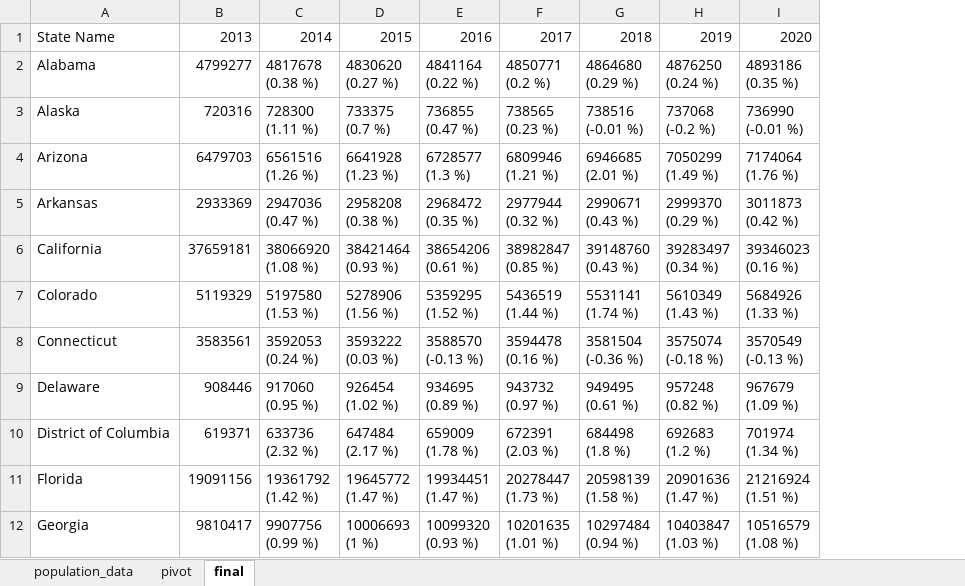
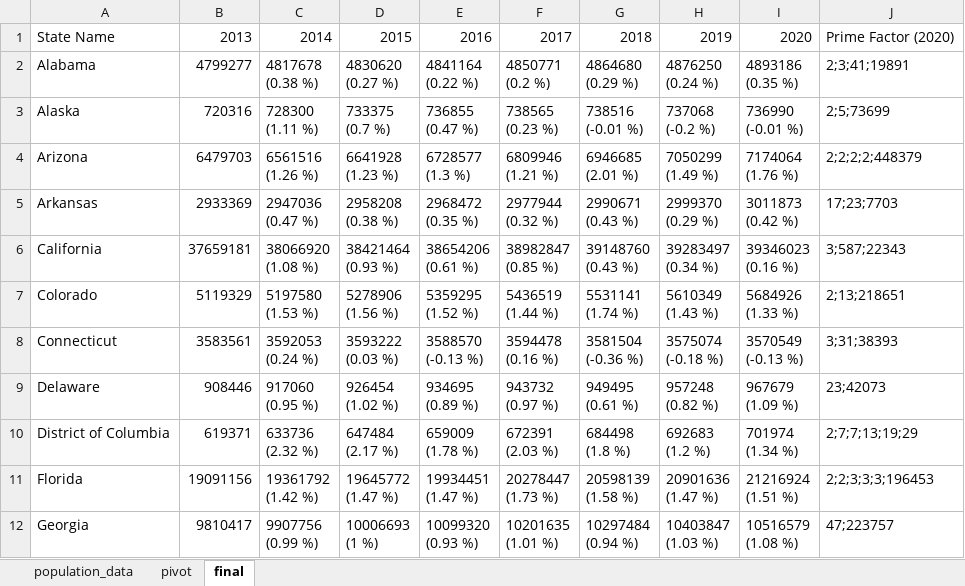
Before and after one commit to Kalyan1b/UCLA-Assessment, an Excel workbook: Final report.xlsx, sheet final, drawn as a sheet; only a part is shown; values as stored, in another font and other column widths than the file's, no borders; the diff names each change by its address in the sheet, - before the commit and + after, or states it on an @@ line.

Commit message:
update report

```diff
--- a/Final report.xlsx (sheet final)
+++ b/Final report.xlsx (sheet final)
+column J, rows 1-12: Prime Factor (2020) | 2;3;41;19891 | 2;5;73699 | 2;2;2;2;448379 | 17;23;7703 | 3;587;22343 | 2;13;218651 | 3;31;38393 | 23;42073 | 2;7;7;13;19;29 | 2;2;3;3;3;196453 | 47;223757
```
Also changed, not shown: 1 other file.
